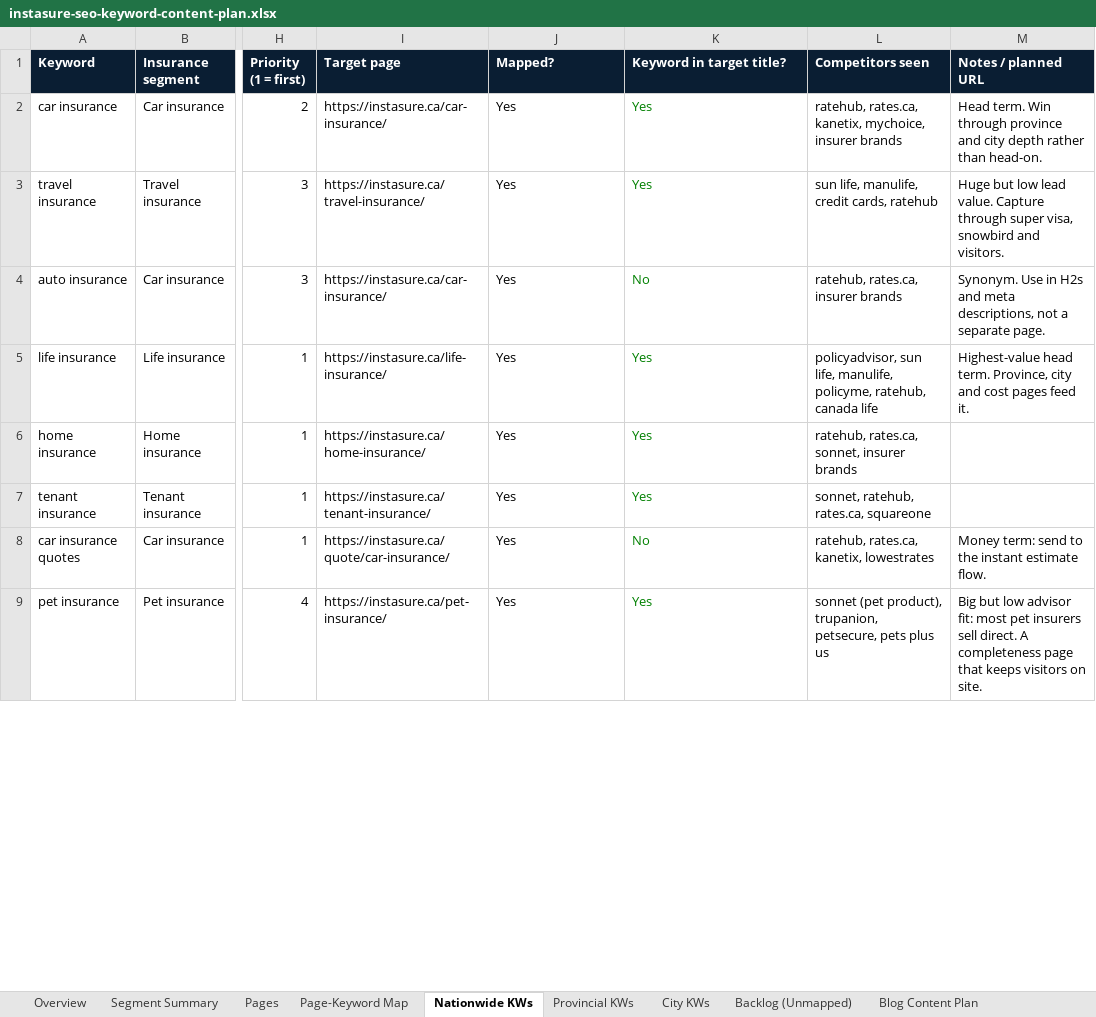
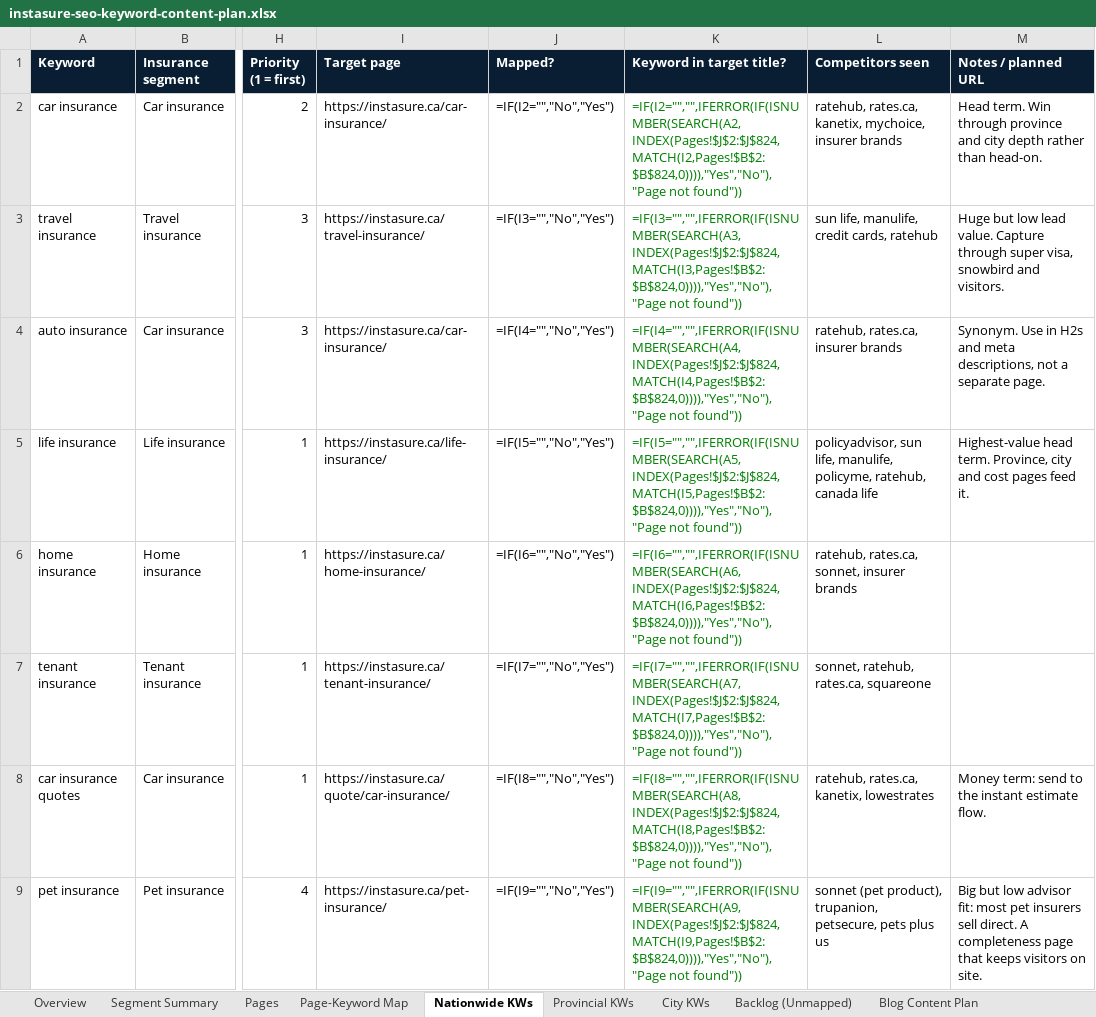
Before and after one commit to NanoQode/Calculators, an Excel workbook: instasure.ca/docs/instasure-seo-keyword-content-plan.xlsx, sheet Nationwide KWs, drawn as a sheet; only a part is shown, gaps mark what is left out; values as stored, in another font and other column widths than the file's, no borders; formulas without a stored value are shown as written; charts and pictures not drawn; the diff covers the shown part only; the diff names each change by its address in the sheet, - before the commit and + after, or states it on an @@ line.

```diff
--- a/instasure.ca/docs/instasure-seo-keyword-content-plan.xlsx (sheet Nationwide KWs)
+++ b/instasure.ca/docs/instasure-seo-keyword-content-plan.xlsx (sheet Nationwide KWs)
-J2 (Mapped?): Yes
+J2 (Mapped?): =IF(I2="","No","Yes")
-K2 (Keyword in target title?): Yes
+K2 (Keyword in target title?): =IF(I2="","",IFERROR(IF(ISNUMBER(SEARCH(A2,INDEX(Pages!$J$2:$J$824,MATCH(I2,Pages!$B$2:$B$824,0)))),"Yes","No"),"Page not found"))
-J3 (Mapped?): Yes
+J3 (Mapped?): =IF(I3="","No","Yes")
-K3 (Keyword in target title?): Yes
+K3 (Keyword in target title?): =IF(I3="","",IFERROR(IF(ISNUMBER(SEARCH(A3,INDEX(Pages!$J$2:$J$824,MATCH(I3,Pages!$B$2:$B$824,0)))),"Yes","No"),"Page not found"))
-J4 (Mapped?): Yes
+J4 (Mapped?): =IF(I4="","No","Yes")
-K4 (Keyword in target title?): No
+K4 (Keyword in target title?): =IF(I4="","",IFERROR(IF(ISNUMBER(SEARCH(A4,INDEX(Pages!$J$2:$J$824,MATCH(I4,Pages!$B$2:$B$824,0)))),"Yes","No"),"Page not found"))
-J5 (Mapped?): Yes
+J5 (Mapped?): =IF(I5="","No","Yes")
-K5 (Keyword in target title?): Yes
+K5 (Keyword in target title?): =IF(I5="","",IFERROR(IF(ISNUMBER(SEARCH(A5,INDEX(Pages!$J$2:$J$824,MATCH(I5,Pages!$B$2:$B$824,0)))),"Yes","No"),"Page not found"))
-J6 (Mapped?): Yes
+J6 (Mapped?): =IF(I6="","No","Yes")
-K6 (Keyword in target title?): Yes
+K6 (Keyword in target title?): =IF(I6="","",IFERROR(IF(ISNUMBER(SEARCH(A6,INDEX(Pages!$J$2:$J$824,MATCH(I6,Pages!$B$2:$B$824,0)))),"Yes","No"),"Page not found"))
-J7 (Mapped?): Yes
+J7 (Mapped?): =IF(I7="","No","Yes")
-K7 (Keyword in target title?): Yes
+K7 (Keyword in target title?): =IF(I7="","",IFERROR(IF(ISNUMBER(SEARCH(A7,INDEX(Pages!$J$2:$J$824,MATCH(I7,Pages!$B$2:$B$824,0)))),"Yes","No"),"Page not found"))
-J8 (Mapped?): Yes
+J8 (Mapped?): =IF(I8="","No","Yes")
-K8 (Keyword in target title?): No
+K8 (Keyword in target title?): =IF(I8="","",IFERROR(IF(ISNUMBER(SEARCH(A8,INDEX(Pages!$J$2:$J$824,MATCH(I8,Pages!$B$2:$B$824,0)))),"Yes","No"),"Page not found"))
-J9 (Mapped?): Yes
+J9 (Mapped?): =IF(I9="","No","Yes")
-K9 (Keyword in target title?): Yes
+K9 (Keyword in target title?): =IF(I9="","",IFERROR(IF(ISNUMBER(SEARCH(A9,INDEX(Pages!$J$2:$J$824,MATCH(I9,Pages!$B$2:$B$824,0)))),"Yes","No"),"Page not found"))
```
Also changed, not shown: 298 edited cells elsewhere in this sheet, sheet Pages, sheet Blog Content Plan, sheet City KWs, sheet Page-Keyword Map, sheet Segment Summary, sheet Provincial KWs, 1 more sheet, charts or pictures, 2 other files.
